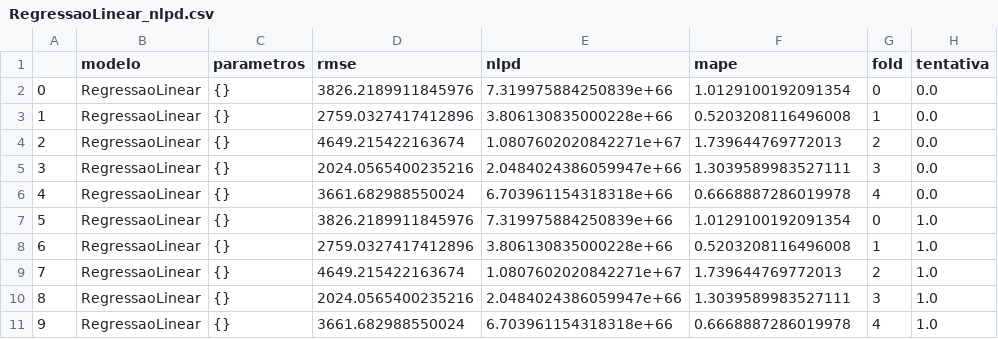
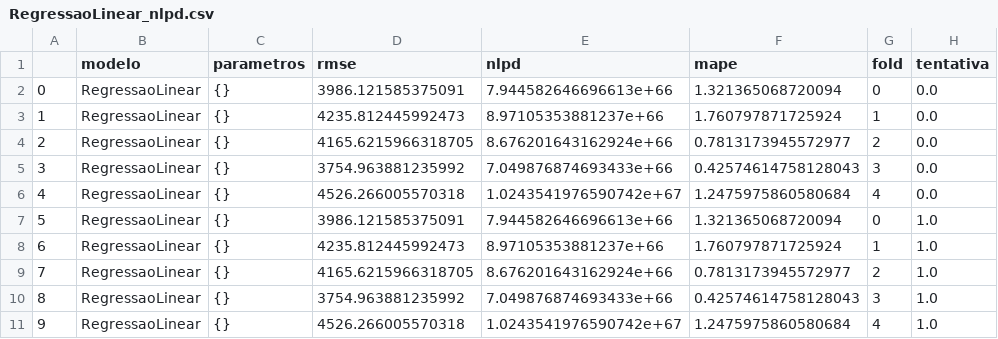
Before and after one commit to JordaoMemoria/topicosTrabalhoFinal, a CSV file: resultados/parciais/RegressaoLinear_nlpd.csv, drawn as a sheet; only a part is shown; the diff covers the shown part only.

```diff
--- a/resultados/parciais/RegressaoLinear_nlpd.csv
+++ b/resultados/parciais/RegressaoLinear_nlpd.csv
@@ -1,11 +1,11 @@
 ,modelo,parametros,rmse,nlpd,mape,fold,tentativa
-0,RegressaoLinear,{},3826.2189911845976,7.319975884250839e+66,1.0129100192091354,0,0.0
-1,RegressaoLinear,{},2759.0327417412896,3.806130835000228e+66,0.5203208116496008,1,0.0
-2,RegressaoLinear,{},4649.215422163674,1.0807602020842271e+67,1.739644769772013,2,0.0
-3,RegressaoLinear,{},2024.0565400235216,2.0484024386059947e+66,1.3039589983527111,3,0.0
-4,RegressaoLinear,{},3661.682988550024,6.703961154318318e+66,0.6668887286019978,4,0.0
-5,RegressaoLinear,{},3826.2189911845976,7.319975884250839e+66,1.0129100192091354,0,1.0
-6,RegressaoLinear,{},2759.0327417412896,3.806130835000228e+66,0.5203208116496008,1,1.0
-7,RegressaoLinear,{},4649.215422163674,1.0807602020842271e+67,1.739644769772013,2,1.0
-8,RegressaoLinear,{},2024.0565400235216,2.0484024386059947e+66,1.3039589983527111,3,1.0
-9,RegressaoLinear,{},3661.682988550024,6.703961154318318e+66,0.6668887286019978,4,1.0
+0,RegressaoLinear,{},3986.121585375091,7.944582646696613e+66,1.321365068720094,0,0.0
+1,RegressaoLinear,{},4235.812445992473,8.97105353881237e+66,1.760797871725924,1,0.0
+2,RegressaoLinear,{},4165.6215966318705,8.676201643162924e+66,0.7813173945572977,2,0.0
+3,RegressaoLinear,{},3754.963881235992,7.049876874693433e+66,0.42574614758128043,3,0.0
+4,RegressaoLinear,{},4526.266005570318,1.0243541976590742e+67,1.2475975860580684,4,0.0
+5,RegressaoLinear,{},3986.121585375091,7.944582646696613e+66,1.321365068720094,0,1.0
+6,RegressaoLinear,{},4235.812445992473,8.97105353881237e+66,1.760797871725924,1,1.0
+7,RegressaoLinear,{},4165.6215966318705,8.676201643162924e+66,0.7813173945572977,2,1.0
+8,RegressaoLinear,{},3754.963881235992,7.049876874693433e+66,0.42574614758128043,3,1.0
+9,RegressaoLinear,{},4526.266005570318,1.0243541976590742e+67,1.2475975860580684,4,1.0
```
Also changed, not shown: 45 edited cells elsewhere in this file, housesToRentProcessed_all.csv, resultados/parciais/BayesianLinearRegressionNew_nlpd.csv, 7 other files.
